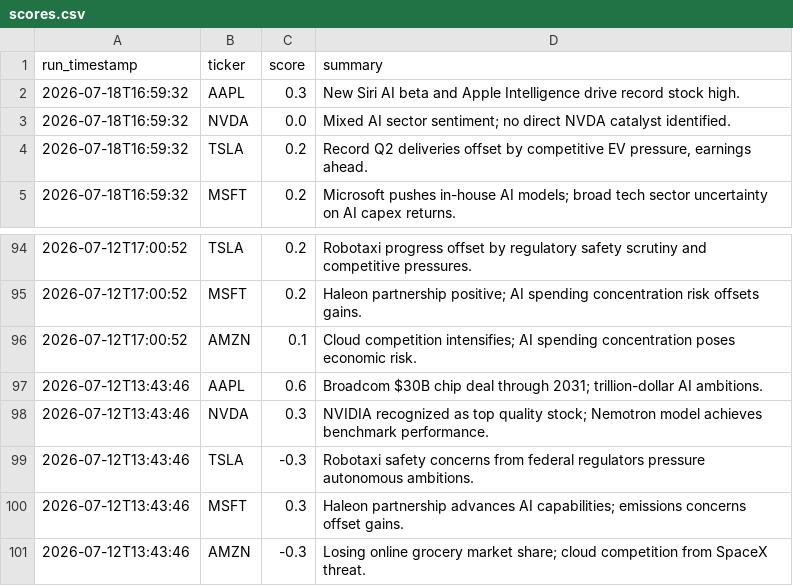
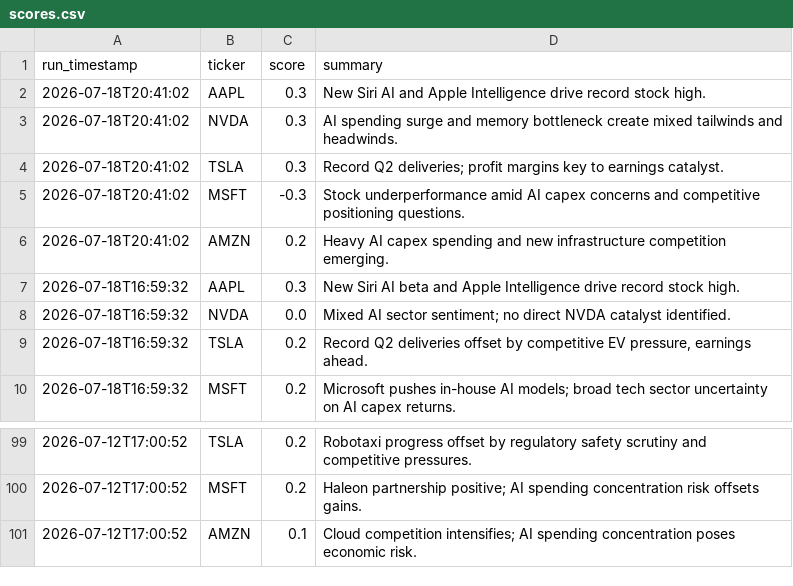
Before and after one commit to williamabrams88-hub/finance---investment-orchestrator, a CSV file: stock-sentiment/reports/scores.csv, drawn as a sheet; only a part is shown, gaps mark what is left out.

```diff
--- a/stock-sentiment/reports/scores.csv
+++ b/stock-sentiment/reports/scores.csv
@@ -1,2 +1,7 @@
 run_timestamp,ticker,score,summary
+2026-07-18T20:41:02,AAPL,0.3,New Siri AI and Apple Intelligence drive record stock high.
+2026-07-18T20:41:02,NVDA,0.3,AI spending surge and memory bottleneck create mixed tailwinds and headwinds.
+2026-07-18T20:41:02,TSLA,0.3,Record Q2 deliveries; profit margins key to earnings catalyst.
+2026-07-18T20:41:02,MSFT,-0.3,Stock underperformance amid AI capex concerns and competitive positioning questions.
+2026-07-18T20:41:02,AMZN,0.2,Heavy AI capex spending and new infrastructure competition emerging.
 2026-07-18T16:59:32,AAPL,0.3,New Siri AI beta and Apple Intelligence drive record stock high.
@@ -96,6 +101 @@ run_timestamp,ticker,score,summary
 2026-07-12T17:00:52,AMZN,0.1,Cloud competition intensifies; AI spending concentration poses economic risk.
-2026-07-12T13:43:46,AAPL,0.6,Broadcom $30B chip deal through 2031; trillion-dollar AI ambitions.
-2026-07-12T13:43:46,NVDA,0.3,NVIDIA recognized as top quality stock; Nemotron model achieves benchmark performance.
-2026-07-12T13:43:46,TSLA,-0.3,Robotaxi safety concerns from federal regulators pressure autonomous ambitions.
-2026-07-12T13:43:46,MSFT,0.3,Haleon partnership advances AI capabilities; emissions concerns offset gains.
-2026-07-12T13:43:46,AMZN,-0.3,Losing online grocery market share; cloud competition from SpaceX threat.
```
Also changed, not shown: 1 other file.
